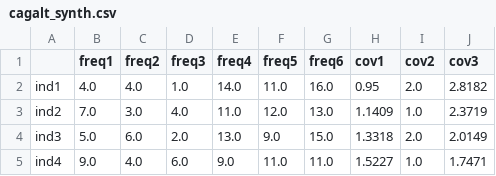
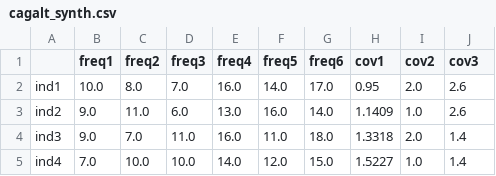
Before and after one commit to aigorahub/FactoMinePy, a CSV file: factominer/datasets/data/cagalt_synth.csv, drawn as a sheet; only a part is shown; the diff covers the shown part only.

```diff
--- a/factominer/datasets/data/cagalt_synth.csv
+++ b/factominer/datasets/data/cagalt_synth.csv
@@ -1,5 +1,5 @@
 ,freq1,freq2,freq3,freq4,freq5,freq6,cov1,cov2,cov3
-ind1,4.0,4.0,1.0,14.0,11.0,16.0,0.95,2.0,2.8182
-ind2,7.0,3.0,4.0,11.0,12.0,13.0,1.1409,1.0,2.3719
-ind3,5.0,6.0,2.0,13.0,9.0,15.0,1.3318,2.0,2.0149
-ind4,9.0,4.0,6.0,9.0,11.0,11.0,1.5227,1.0,1.7471
+ind1,10.0,8.0,7.0,16.0,14.0,17.0,0.95,2.0,2.6
+ind2,9.0,11.0,6.0,13.0,16.0,14.0,1.1409,1.0,2.6
+ind3,9.0,7.0,11.0,16.0,11.0,18.0,1.3318,2.0,1.4
+ind4,7.0,10.0,10.0,14.0,12.0,15.0,1.5227,1.0,1.4
```
Also changed, not shown: 54 edited cells elsewhere in this file, 1 other file.
